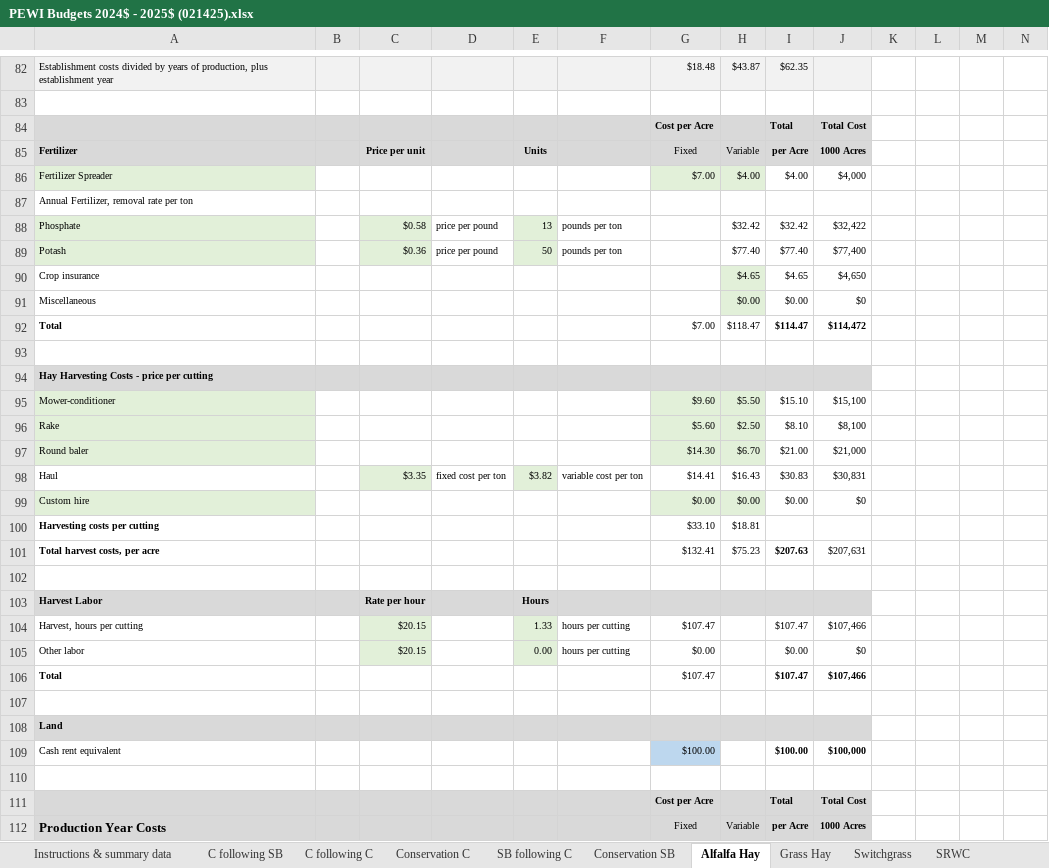
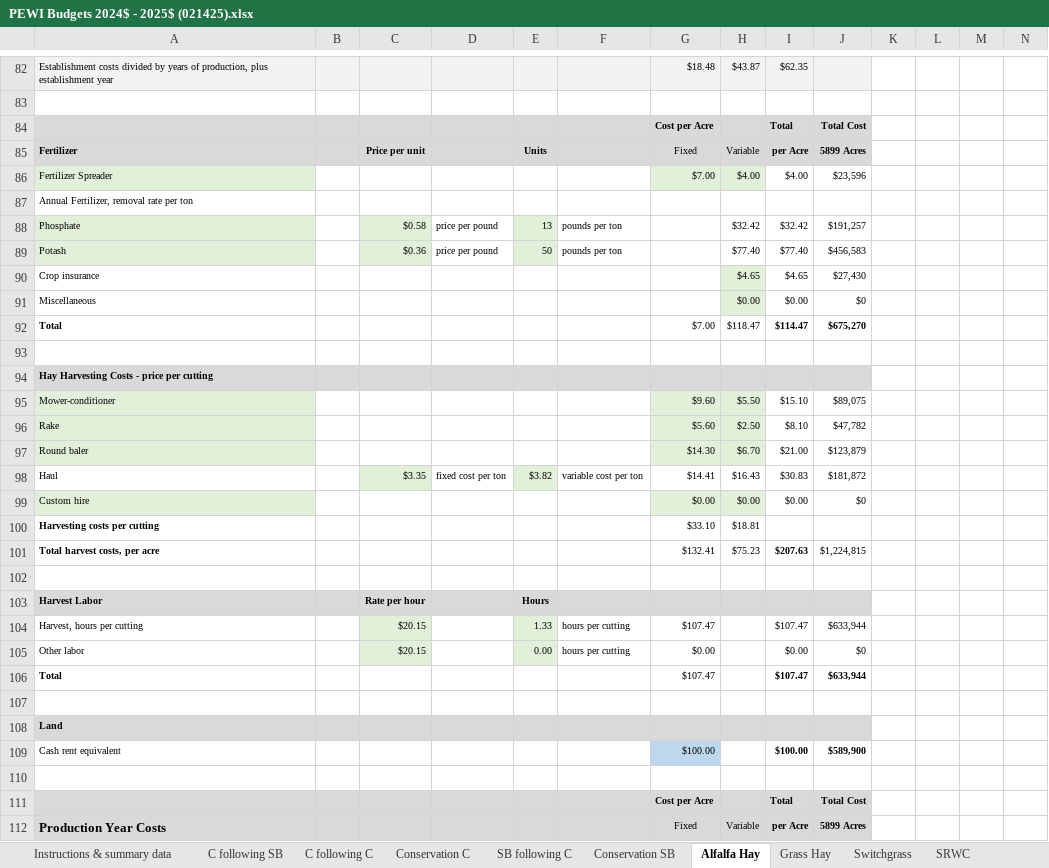
Before and after one commit to LESEM-PEWI/PEWI-People-in-Ecosystem-and-Watershed-Integration, an Excel workbook: PEWI Budgets 2024$ - 2025$ (021425).xlsx, sheet Alfalfa Hay, drawn as a sheet; only a part is shown, gaps mark what is left out; values as stored, in another font and other column widths than the file's, no borders; charts and pictures and conditional formats not drawn; the diff covers the shown part only; the diff names each change by its address in the sheet, - before the commit and + after, or states it on an @@ line.

```diff
--- a/PEWI Budgets 2024$ - 2025$ (021425).xlsx (sheet Alfalfa Hay)
+++ b/PEWI Budgets 2024$ - 2025$ (021425).xlsx (sheet Alfalfa Hay)
-J85: 1000 Acres
+J85: 5899 Acres
-J86: $4,000
+J86: $23,596
-J88: $32,422
+J88: $191,257
-J89: $77,400
+J89: $456,583
-J90: $4,650
+J90: $27,430
-J92: $114,472
+J92: $675,270
-J95: $15,100
+J95: $89,075
-J96: $8,100
+J96: $47,782
-J97: $21,000
+J97: $123,879
-J98: $30,831
+J98: $181,872
-J101: $207,631
+J101: $1,224,815
-J104: $107,466
+J104: $633,944
-J106: $107,466
+J106: $633,944
-J109: $100,000
+J109: $589,900
-J112: 1000 Acres
+J112: 5899 Acres
```
Also changed, not shown: 3 added rows, 2 removed rows, 38 edited cells, cell formats and merged cells elsewhere in this sheet, sheet SB following C, sheet Conservation SB, sheet Conservation C, sheet C following C, sheet Grass Hay, 10 other files.
